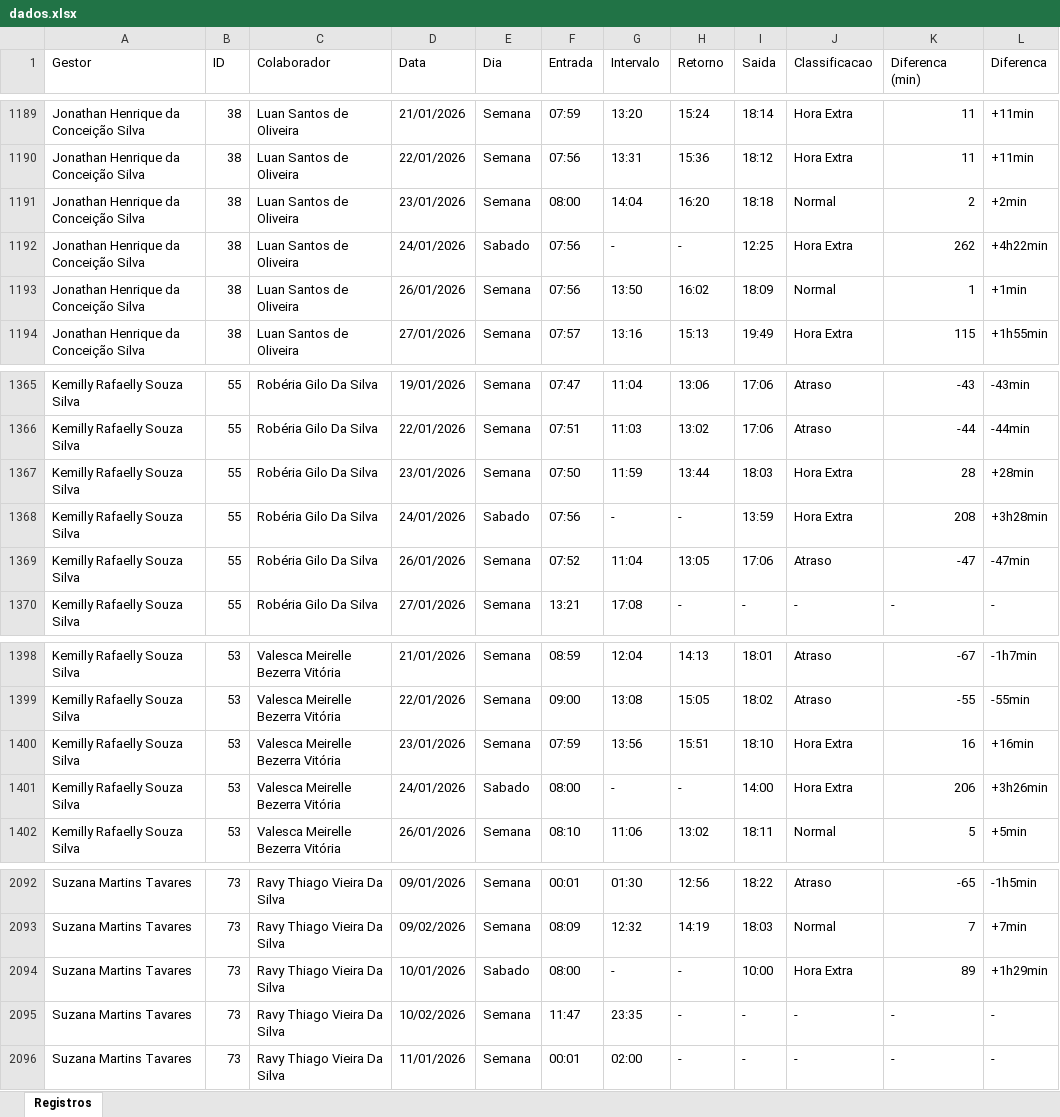
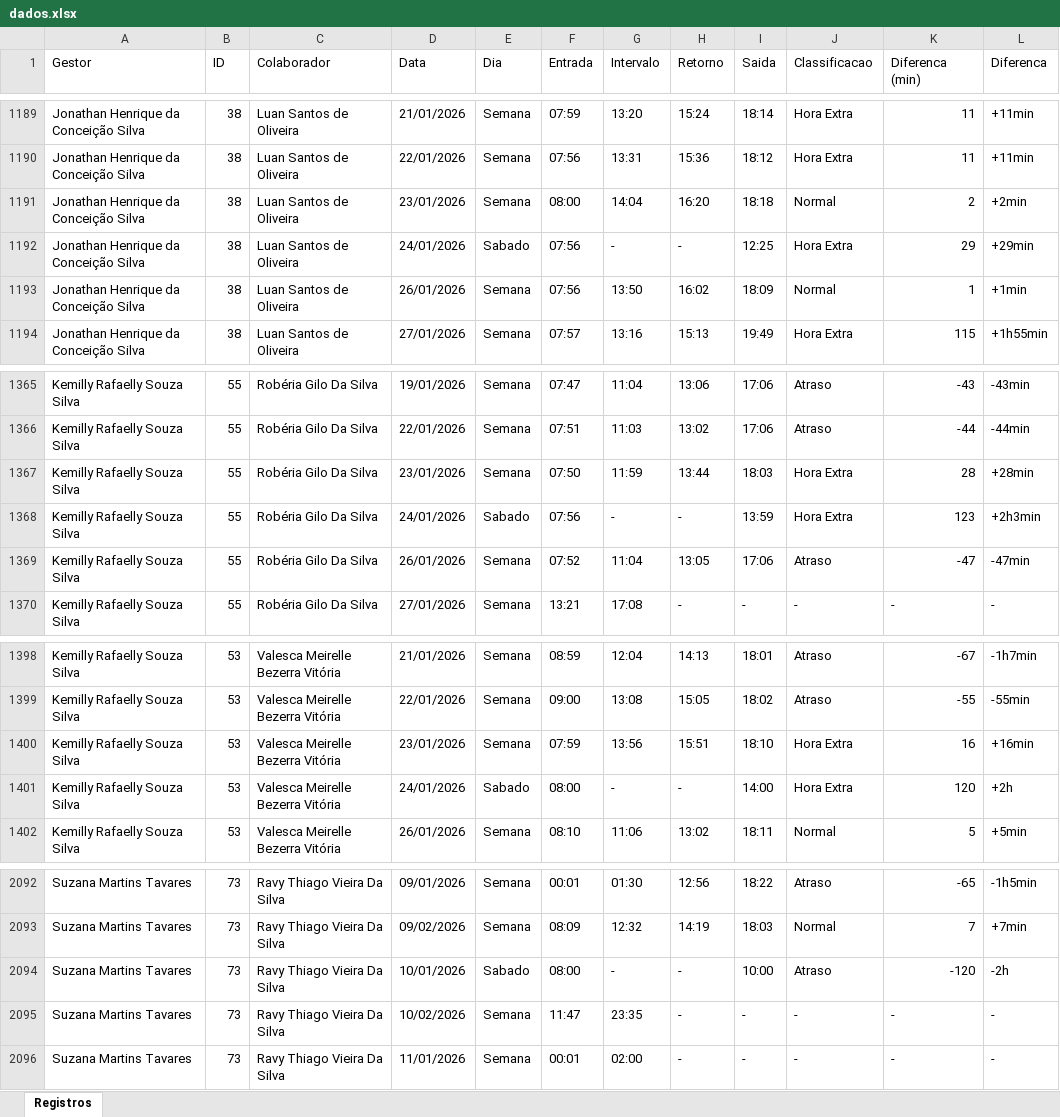
Before and after one commit to alcinadadosti-worspace/relatorioDehours, an Excel workbook: public/dados.xlsx, sheet Registros, drawn as a sheet; only a part is shown, gaps mark what is left out; values as stored, in another font and other column widths than the file's, no borders; the diff covers the shown part only; the diff names each change by its address in the sheet, - before the commit and + after, or states it on an @@ line.

```diff
--- a/public/dados.xlsx (sheet Registros)
+++ b/public/dados.xlsx (sheet Registros)
-K1192 (Diferenca (min)): 262
+K1192 (Diferenca (min)): 29
-L1192 (Diferenca): +4h22min
+L1192 (Diferenca): +29min
-K1368 (Diferenca (min)): 208
+K1368 (Diferenca (min)): 123
-L1368 (Diferenca): +3h28min
+L1368 (Diferenca): +2h3min
-K1401 (Diferenca (min)): 206
+K1401 (Diferenca (min)): 120
-L1401 (Diferenca): +3h26min
+L1401 (Diferenca): +2h
-J2094 (Classificacao): Hora Extra
+J2094 (Classificacao): Atraso
-K2094 (Diferenca (min)): 89
+K2094 (Diferenca (min)): -120
-L2094 (Diferenca): +1h29min
+L2094 (Diferenca): -2h
```
Also changed, not shown: 30 edited cells elsewhere in this sheet.
